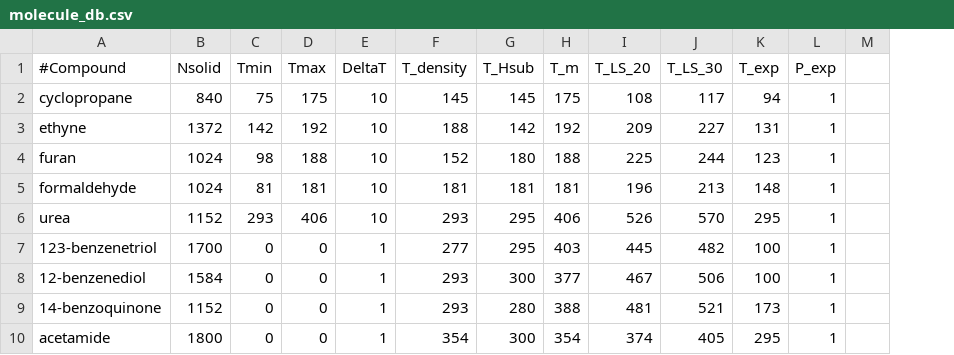
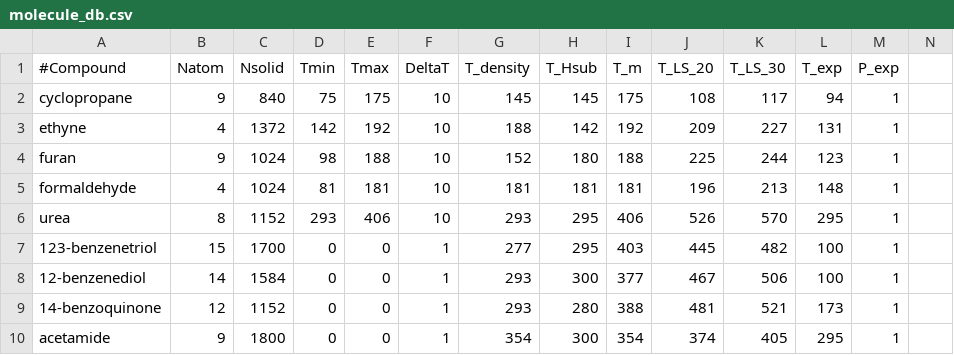
Before and after one commit to dspoel/MDBenchmark, a CSV file: molecule_db.csv, drawn as a sheet; only a part is shown; the diff names each change by its address in the sheet, - before the commit and + after, or states it on an @@ line.

Commit message:
New script for generating molecule table

```diff
--- a/molecule_db.csv
+++ b/molecule_db.csv
+column B (Natom), rows 2-10: 9 | 4 | 9 | 4 | 8 | 15 | 14 | 12 | 9
```
Also changed, not shown: 4 other files.
